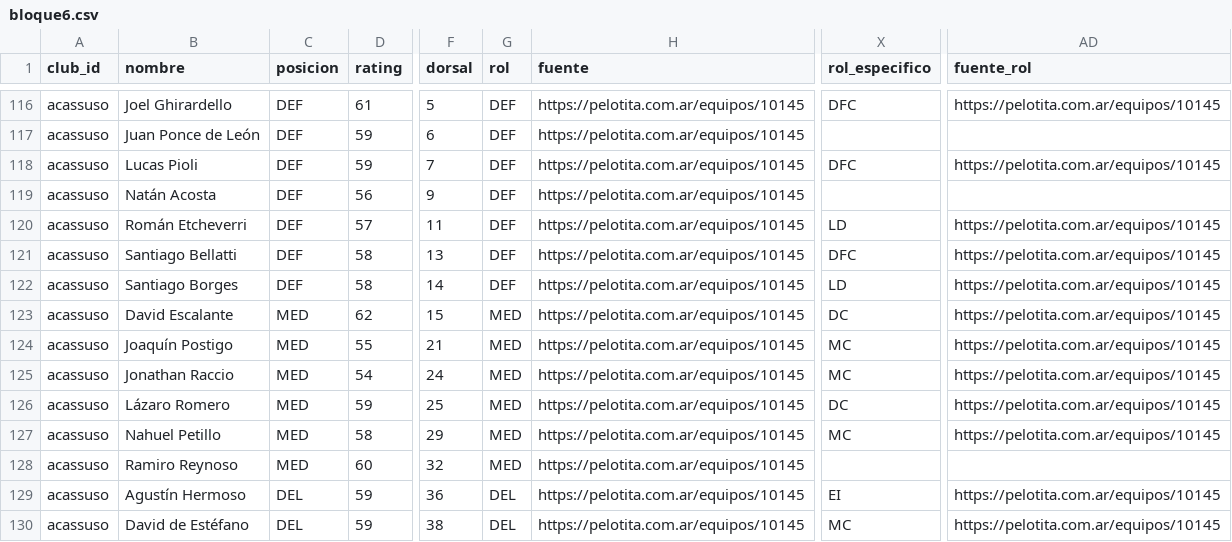
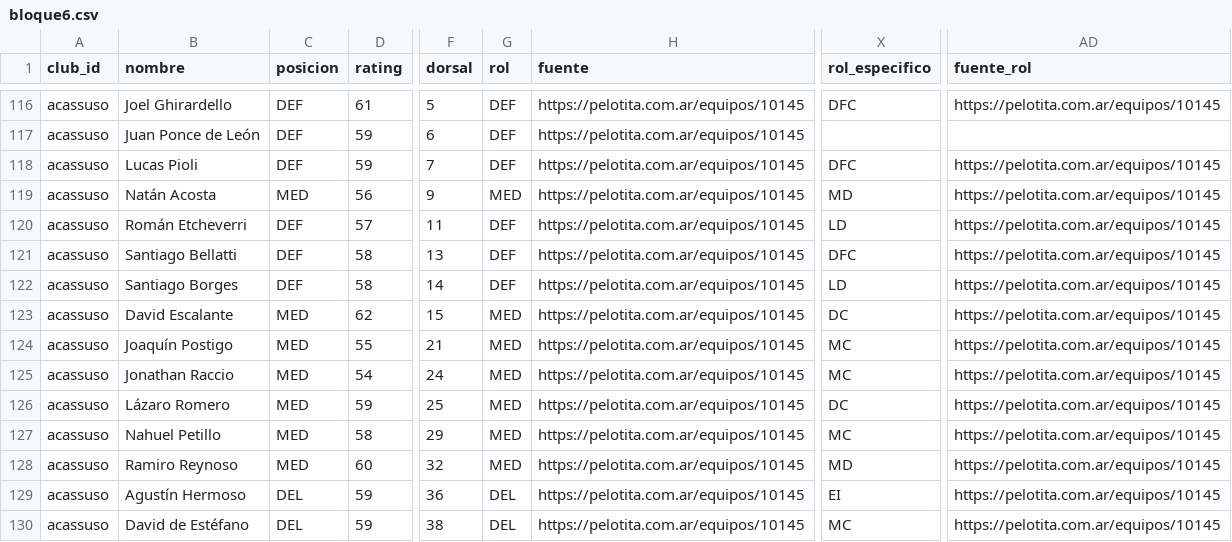
Before and after one commit to carp1901/liga-fc1, a CSV file: planteles/borradores/primera-nacional-2026/bloque6.csv, drawn as a sheet; only a part is shown, gaps mark what is left out; the diff names each change by its address in the sheet, - before the commit and + after, or states it on an @@ line.

Commit message:
Ajusta roles y posiciones contrastados en bloque 6

```diff
--- a/planteles/borradores/primera-nacional-2026/bloque6.csv
+++ b/planteles/borradores/primera-nacional-2026/bloque6.csv
-C119 (posicion): DEF
+C119 (posicion): MED
-G119 (rol): DEF
+G119 (rol): MED
-X119 (rol_especifico): (empty)
+X119 (rol_especifico): MD
-AD119 (fuente_rol): (empty)
+AD119 (fuente_rol): https://pelotita.com.ar/equipos/10145
-X128 (rol_especifico): (empty)
+X128 (rol_especifico): MD
-AD128 (fuente_rol): (empty)
+AD128 (fuente_rol): https://pelotita.com.ar/equipos/10145
```
